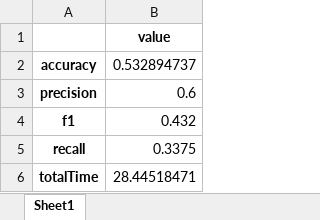
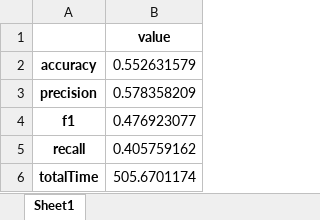
Before and after one commit to brenerovl/TCC, an Excel workbook: metrics/metricsOSVM.xlsx, sheet Sheet1, drawn as a sheet; values as stored, in another font and other column widths than the file's, no borders; the diff names each change by its address in the sheet, - before the commit and + after, or states it on an @@ line.

```diff
--- a/metrics/metricsOSVM.xlsx (sheet Sheet1)
+++ b/metrics/metricsOSVM.xlsx (sheet Sheet1)
-B2: 0.532894737
+B2: 0.552631579
-B3: 0.6
+B3: 0.578358209
-B4: 0.432
+B4: 0.476923077
-B5: 0.3375
+B5: 0.405759162
-B6: 28.44518471
+B6: 505.6701174
```
Also changed, not shown: metrics/metricsEE.xlsx, metrics/metricsLOF.xlsx, 8 other files.
